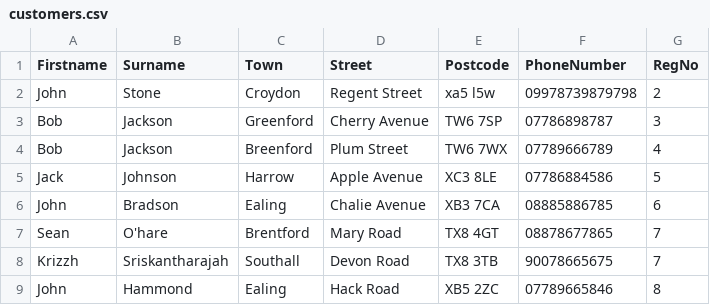
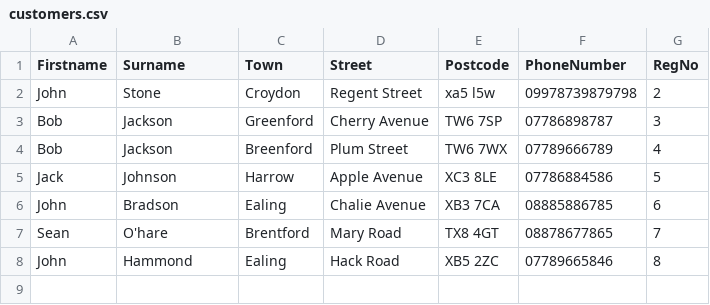
Before and after one commit to Antsbatscats/GCSE-mini-programming-task, a CSV file: customers.csv, drawn as a sheet.

Commit message:
Update customers.csv
Signed-off-by: Antsbatscats <123904980+Antsbatscats@users.noreply.github.com>

```diff
--- a/customers.csv
+++ b/customers.csv
@@ -7,3 +7,2 @@ John,Bradson,Ealing,Chalie Avenue,XB3 7CA,08885886785,6
 Sean,O'hare,Brentford,Mary Road,TX8 4GT,08878677865,7
-Krizzh,Sriskantharajah,Southall,Devon Road,TX8 3TB,90078665675,7
 John,Hammond,Ealing,Hack Road,XB5 2ZC,07789665846,8
```
